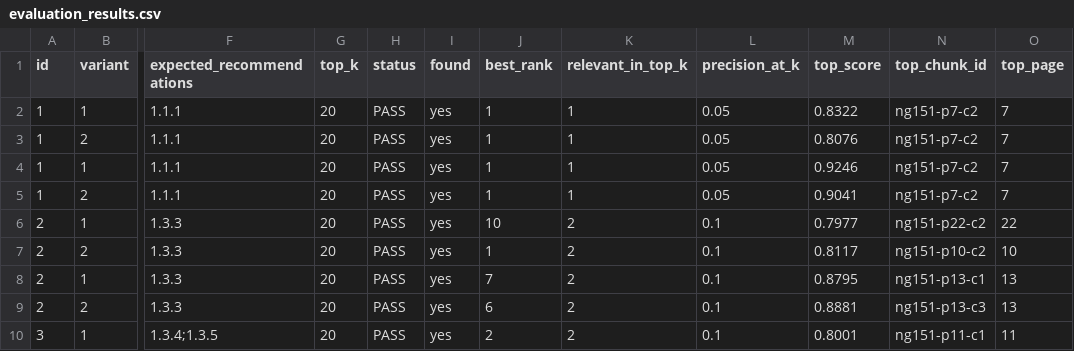
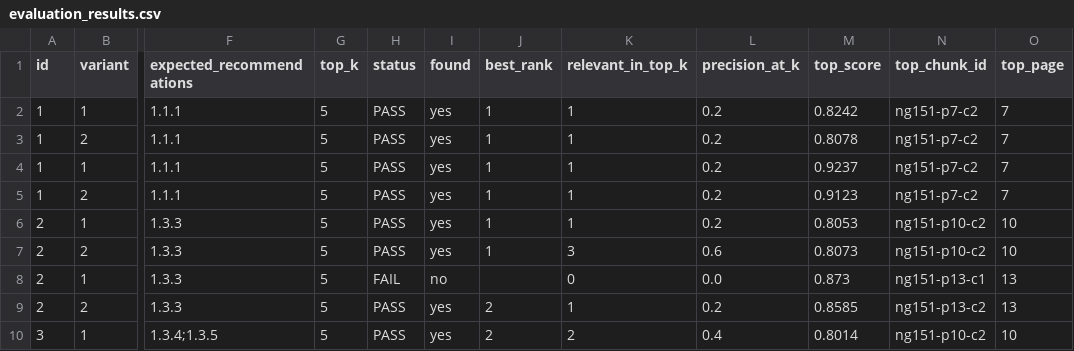
Before and after one commit to mostafaelwazzany/AI-Project-for-Hackathon, a CSV file: data/evaluation/evaluation_results.csv, drawn as a sheet; only a part is shown, gaps mark what is left out; the diff covers the shown part only; the diff names each change by its address in the sheet, - before the commit and + after, or states it on an @@ line.

```diff
--- a/data/evaluation/evaluation_results.csv
+++ b/data/evaluation/evaluation_results.csv
-G2:G10 (top_k): 20
+G2:G10 (top_k): 5
-L2:L5 (precision_at_k): 0.05
+L2:L5 (precision_at_k): 0.2
-M2 (top_score): 0.8322
+M2 (top_score): 0.8242
-M3 (top_score): 0.8076
+M3 (top_score): 0.8078
-M4 (top_score): 0.9246
+M4 (top_score): 0.9237
-M5 (top_score): 0.9041
+M5 (top_score): 0.9123
-J6 (best_rank): 10
+J6 (best_rank): 1
-K6 (relevant_in_top_k): 2
+K6 (relevant_in_top_k): 1
-L6 (precision_at_k): 0.1
+L6 (precision_at_k): 0.2
-M6 (top_score): 0.7977
+M6 (top_score): 0.8053
-N6 (top_chunk_id): ng151-p22-c2
+N6 (top_chunk_id): ng151-p10-c2
-O6 (top_page): 22
+O6 (top_page): 10
-K7 (relevant_in_top_k): 2
+K7 (relevant_in_top_k): 3
-L7 (precision_at_k): 0.1
+L7 (precision_at_k): 0.6
-M7 (top_score): 0.8117
+M7 (top_score): 0.8073
-H8 (status): PASS
+H8 (status): FAIL
-I8 (found): yes
+I8 (found): no
-J8 (best_rank): 7
+J8 (best_rank): (empty)
-K8 (relevant_in_top_k): 2
+K8 (relevant_in_top_k): 0
-L8 (precision_at_k): 0.1
+L8 (precision_at_k): 0.0
-M8 (top_score): 0.8795
+M8 (top_score): 0.873
-J9 (best_rank): 6
+J9 (best_rank): 2
-K9 (relevant_in_top_k): 2
+K9 (relevant_in_top_k): 1
-L9 (precision_at_k): 0.1
+L9 (precision_at_k): 0.2
-M9 (top_score): 0.8881
+M9 (top_score): 0.8585
-N9 (top_chunk_id): ng151-p13-c3
+N9 (top_chunk_id): ng151-p13-c2
-L10 (precision_at_k): 0.1
+L10 (precision_at_k): 0.4
-M10 (top_score): 0.8001
+M10 (top_score): 0.8014
-N10 (top_chunk_id): ng151-p11-c1
+N10 (top_chunk_id): ng151-p10-c2
-O10 (top_page): 11
+O10 (top_page): 10
```
Also changed, not shown: 156 edited cells elsewhere in this file, 48 other files.
